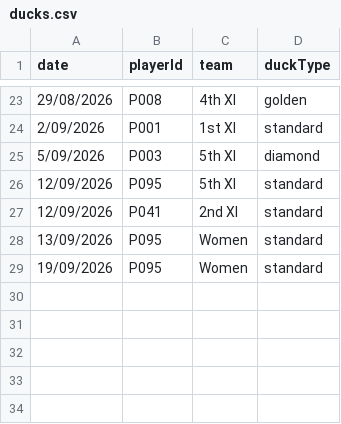
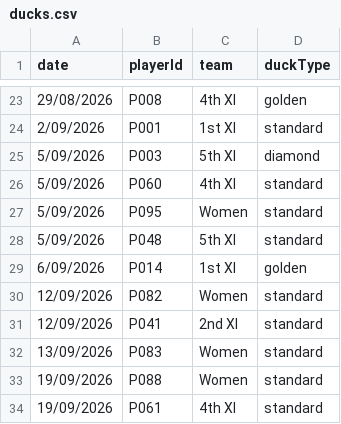
Before and after one commit to h4ff/taipans-duck-pond, a CSV file: data/ducks.csv, drawn as a sheet; only a part is shown, gaps mark what is left out.

```diff
--- a/data/ducks.csv
+++ b/data/ducks.csv
@@ -25,5 +25,10 @@ date,playerId,team,duckType
 5/09/2026,P003,5th XI,diamond
-12/09/2026,P095,5th XI,standard
+5/09/2026,P060,4th XI,standard
+5/09/2026,P095,Women,standard
+5/09/2026,P048,5th XI,standard
+6/09/2026,P014,1st XI,golden
+12/09/2026,P082,Women,standard
 12/09/2026,P041,2nd XI,standard
-13/09/2026,P095,Women,standard
-19/09/2026,P095,Women,standard
+13/09/2026,P083,Women,standard
+19/09/2026,P088,Women,standard
+19/09/2026,P061,4th XI,standard
```
Also changed, not shown: 4 other files.
